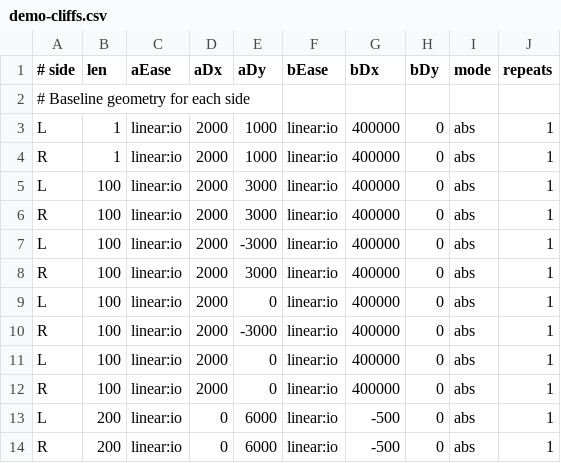
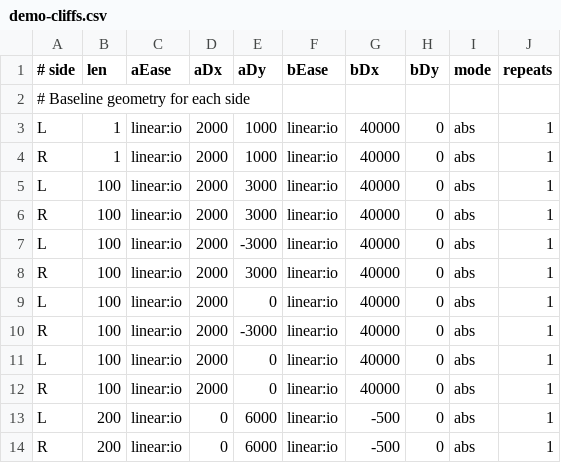
Before and after one commit to TM270c/outrun, a CSV file: tracks/demo/demo-cliffs.csv, drawn as a sheet.

```diff
--- a/tracks/demo/demo-cliffs.csv
+++ b/tracks/demo/demo-cliffs.csv
@@ -2,12 +2,12 @@
 # Baseline geometry for each side
-L,1,linear:io, 2000,1000,     linear:io, 400000,0,  abs,1
-R,1,linear:io, 2000,1000,  linear:io,400000,0,    abs,1
-L,100,linear:io, 2000,3000,     linear:io, 400000,0,  abs,1
-R,100,linear:io, 2000,3000,  linear:io,400000,0,    abs,1
-L,100,linear:io, 2000,-3000,     linear:io, 400000,0,  abs,1
-R,100,linear:io, 2000,3000,  linear:io,400000,0,    abs,1
-L,100,linear:io, 2000,0,     linear:io, 400000,0,  abs,1
-R,100,linear:io, 2000,-3000,  linear:io,400000,0,    abs,1
-L,100,linear:io, 2000,0,     linear:io, 400000,0,  abs,1
-R,100,linear:io, 2000,0,  linear:io,400000,0,    abs,1
+L,1,linear:io, 2000,1000,     linear:io, 40000,0,  abs,1
+R,1,linear:io, 2000,1000,  linear:io,40000,0,    abs,1
+L,100,linear:io, 2000,3000,     linear:io, 40000,0,  abs,1
+R,100,linear:io, 2000,3000,  linear:io,40000,0,    abs,1
+L,100,linear:io, 2000,-3000,     linear:io, 40000,0,  abs,1
+R,100,linear:io, 2000,3000,  linear:io,40000,0,    abs,1
+L,100,linear:io, 2000,0,     linear:io, 40000,0,  abs,1
+R,100,linear:io, 2000,-3000,  linear:io,40000,0,    abs,1
+L,100,linear:io, 2000,0,     linear:io, 40000,0,  abs,1
+R,100,linear:io, 2000,0,  linear:io,40000,0,    abs,1
 L,200,linear:io, 0,6000,     linear:io, -500,0,  abs,1
```
Also changed, not shown: tex/atlas.csv, tracks/demo/demo-placement.csv, 12 other files.
